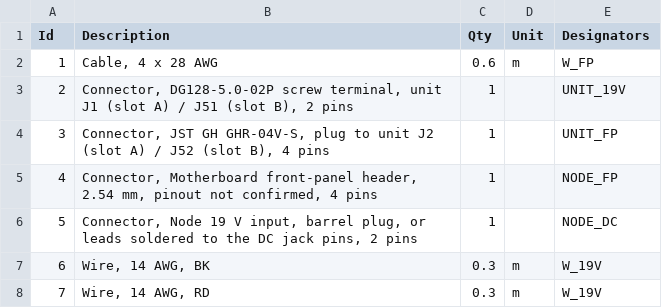
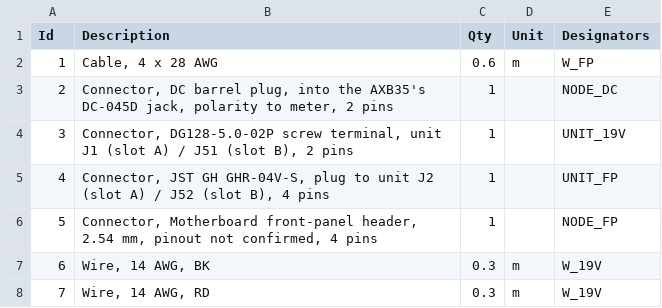
Before and after one commit to delandtj/granite_controller, a TSV file: cabling/node.bom.tsv, drawn as a sheet; removed rows and columns are numbered as before the commit, all else as after; the diff names each change by its address in the sheet, - before the commit and + after, or states it on an @@ line.

```diff
--- a/cabling/node.bom.tsv
+++ b/cabling/node.bom.tsv
+row 3: 2 | Connector, DC barrel plug, into the AXB35's DC-045D jack, polarity to meter, 2 pins | 1 |  | NODE_DC
@@ column A (Id) renumbered between rows 4 and 6 @@
-row 6: 5 | Connector, Node 19 V input, barrel plug, or leads soldered to the DC jack pins, 2 pins | 1 |  | NODE_DC
```
Also changed, not shown: cabling/block-mouser.csv, cabling/block-power.bom.tsv, 16 other files.
